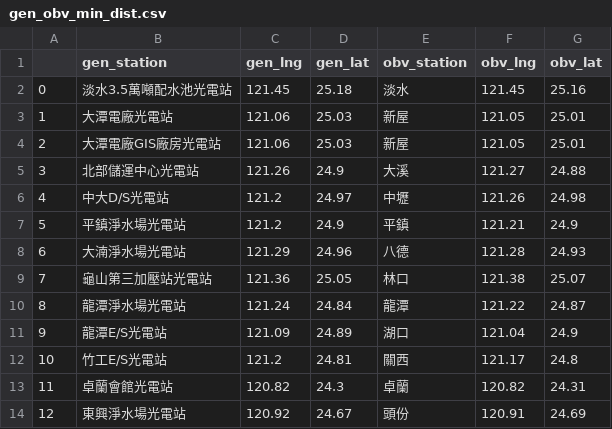
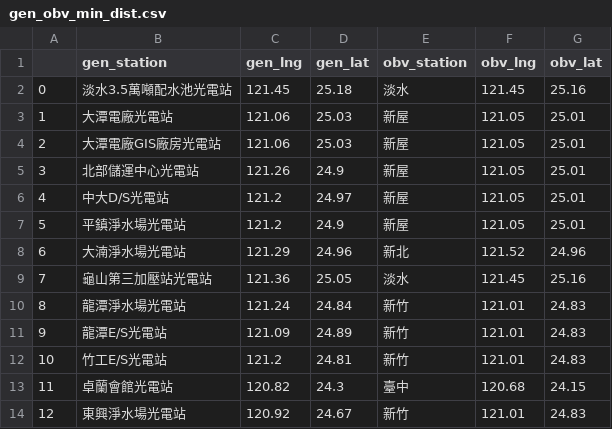
Before and after one commit to mhy1264/taipaoer, a CSV file: data/gen_obv_min_dist.csv, drawn as a sheet; only a part is shown; the diff covers the shown part only.

```diff
--- a/data/gen_obv_min_dist.csv
+++ b/data/gen_obv_min_dist.csv
@@ -4,11 +4,11 @@
 2,大潭電廠GIS廠房光電站,121.06,25.03,新屋,121.05,25.01
-3,北部儲運中心光電站,121.26,24.9,大溪,121.27,24.88
-4,中大D/S光電站,121.2,24.97,中壢,121.26,24.98
-5,平鎮淨水場光電站,121.2,24.9,平鎮,121.21,24.9
-6,大湳淨水場光電站,121.29,24.96,八德,121.28,24.93
-7,龜山第三加壓站光電站,121.36,25.05,林口,121.38,25.07
-8,龍潭淨水場光電站,121.24,24.84,龍潭,121.22,24.87
-9,龍潭E/S光電站,121.09,24.89,湖口,121.04,24.9
-10,竹工E/S光電站,121.2,24.81,關西,121.17,24.8
-11,卓蘭會館光電站,120.82,24.3,卓蘭,120.82,24.31
-12,東興淨水場光電站,120.92,24.67,頭份,120.91,24.69
+3,北部儲運中心光電站,121.26,24.9,新屋,121.05,25.01
+4,中大D/S光電站,121.2,24.97,新屋,121.05,25.01
+5,平鎮淨水場光電站,121.2,24.9,新屋,121.05,25.01
+6,大湳淨水場光電站,121.29,24.96,新北,121.52,24.96
+7,龜山第三加壓站光電站,121.36,25.05,淡水,121.45,25.16
+8,龍潭淨水場光電站,121.24,24.84,新竹,121.01,24.83
+9,龍潭E/S光電站,121.09,24.89,新竹,121.01,24.83
+10,竹工E/S光電站,121.2,24.81,新竹,121.01,24.83
+11,卓蘭會館光電站,120.82,24.3,臺中,120.68,24.15
+12,東興淨水場光電站,120.92,24.67,新竹,121.01,24.83
```
Also changed, not shown: 75 edited cells elsewhere in this file, data/gen_obv_min_dist_with_uv.csv, 2 other files.
